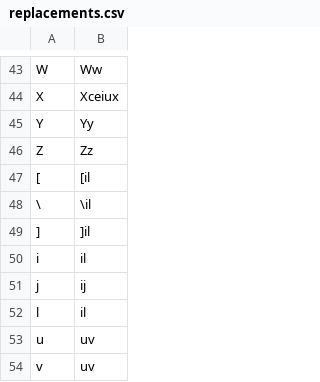
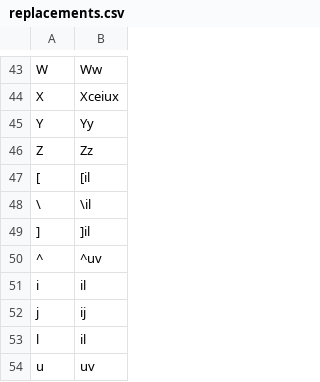
Before and after one commit to finnbear/rustrict, a CSV file: src/replacements.csv, drawn as a sheet; only a part is shown, gaps mark what is left out; the shorter side is filled out with more unchanged rows.

```diff
--- a/src/replacements.csv
+++ b/src/replacements.csv
@@ -49,2 +49,3 @@ Z,Zz
 ],]il
+^,^uv
 i,il
```
Also changed, not shown: src/profanity.csv, src/replacements_extra.csv, 8 other files.
